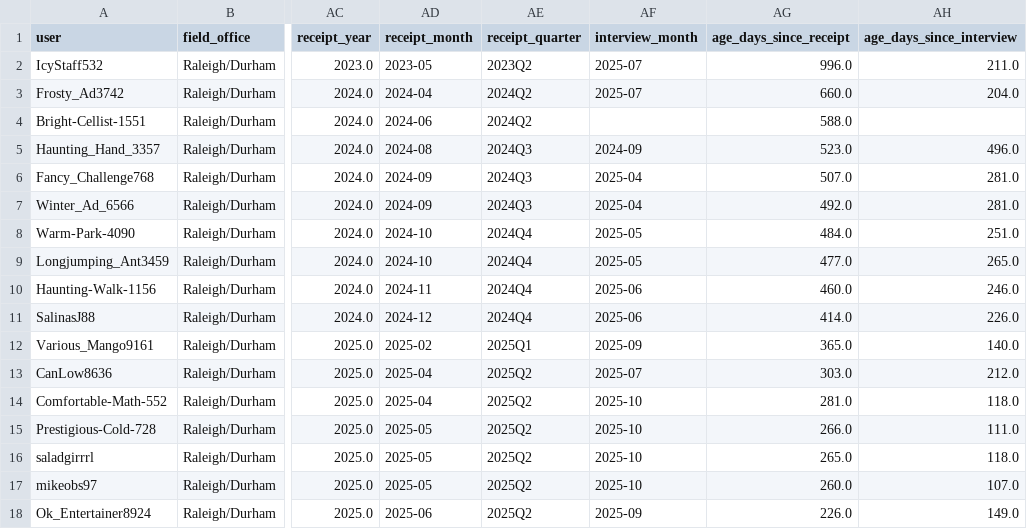
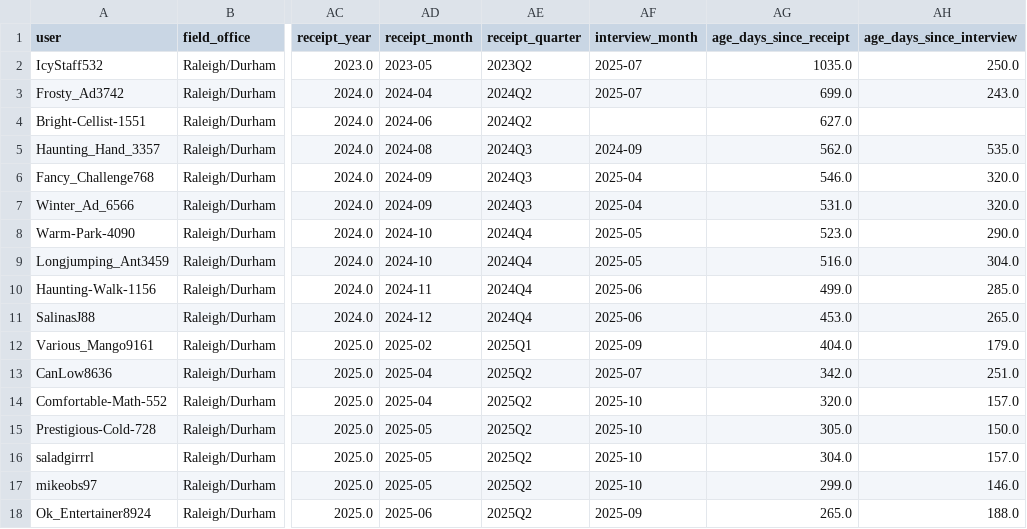
Before and after one commit to a-earthperson/rdu-timeline-analysis, a CSV file: docs/results/latest/processed/dataset_filtered.csv, drawn as a sheet; only a part is shown, gaps mark what is left out; the diff covers the shown part only; the diff names each change by its address in the sheet, - before the commit and + after, or states it on an @@ line.

```diff
--- a/docs/results/latest/processed/dataset_filtered.csv
+++ b/docs/results/latest/processed/dataset_filtered.csv
-AG2 (age_days_since_receipt): 996.0
+AG2 (age_days_since_receipt): 1035.0
-AH2 (age_days_since_interview): 211.0
+AH2 (age_days_since_interview): 250.0
-AG3 (age_days_since_receipt): 660.0
+AG3 (age_days_since_receipt): 699.0
-AH3 (age_days_since_interview): 204.0
+AH3 (age_days_since_interview): 243.0
-AG4 (age_days_since_receipt): 588.0
+AG4 (age_days_since_receipt): 627.0
-AG5 (age_days_since_receipt): 523.0
+AG5 (age_days_since_receipt): 562.0
-AH5 (age_days_since_interview): 496.0
+AH5 (age_days_since_interview): 535.0
-AG6 (age_days_since_receipt): 507.0
+AG6 (age_days_since_receipt): 546.0
-AH6:AH7 (age_days_since_interview): 281.0
+AH6:AH7 (age_days_since_interview): 320.0
-AG7 (age_days_since_receipt): 492.0
+AG7 (age_days_since_receipt): 531.0
-AG8 (age_days_since_receipt): 484.0
+AG8 (age_days_since_receipt): 523.0
-AH8 (age_days_since_interview): 251.0
+AH8 (age_days_since_interview): 290.0
-AG9 (age_days_since_receipt): 477.0
+AG9 (age_days_since_receipt): 516.0
-AH9 (age_days_since_interview): 265.0
+AH9 (age_days_since_interview): 304.0
-AG10 (age_days_since_receipt): 460.0
+AG10 (age_days_since_receipt): 499.0
-AH10 (age_days_since_interview): 246.0
+AH10 (age_days_since_interview): 285.0
-AG11 (age_days_since_receipt): 414.0
+AG11 (age_days_since_receipt): 453.0
-AH11 (age_days_since_interview): 226.0
+AH11 (age_days_since_interview): 265.0
-AG12 (age_days_since_receipt): 365.0
+AG12 (age_days_since_receipt): 404.0
-AH12 (age_days_since_interview): 140.0
+AH12 (age_days_since_interview): 179.0
-AG13 (age_days_since_receipt): 303.0
+AG13 (age_days_since_receipt): 342.0
-AH13 (age_days_since_interview): 212.0
+AH13 (age_days_since_interview): 251.0
-AG14 (age_days_since_receipt): 281.0
+AG14 (age_days_since_receipt): 320.0
-AH14 (age_days_since_interview): 118.0
+AH14 (age_days_since_interview): 157.0
-AG15 (age_days_since_receipt): 266.0
+AG15 (age_days_since_receipt): 305.0
-AH15 (age_days_since_interview): 111.0
+AH15 (age_days_since_interview): 150.0
-AG16 (age_days_since_receipt): 265.0
+AG16 (age_days_since_receipt): 304.0
-AH16 (age_days_since_interview): 118.0
+AH16 (age_days_since_interview): 157.0
-AG17 (age_days_since_receipt): 260.0
+AG17 (age_days_since_receipt): 299.0
-AH17 (age_days_since_interview): 107.0
+AH17 (age_days_since_interview): 146.0
-AG18 (age_days_since_receipt): 226.0
+AG18 (age_days_since_receipt): 265.0
-AH18 (age_days_since_interview): 149.0
+AH18 (age_days_since_interview): 188.0
```
Also changed, not shown: 25 edited cells elsewhere in this file, docs/results/latest/tables/pending_predictions.csv, 29 other files.
